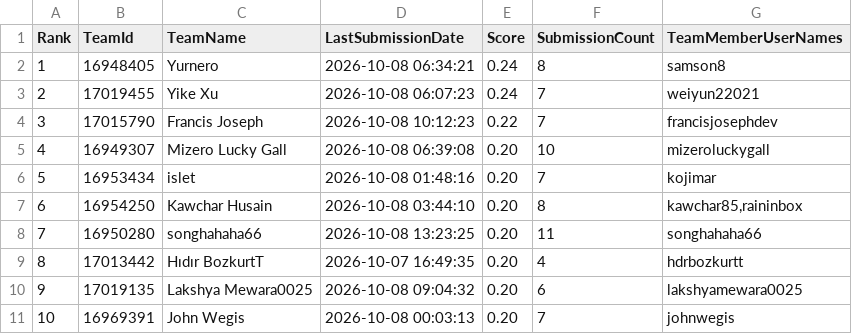
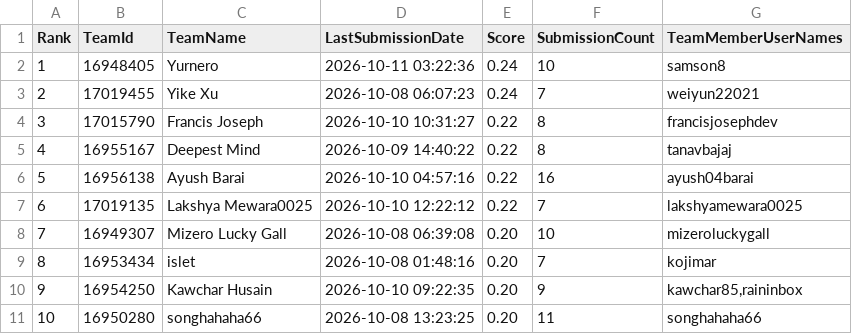
Before and after one commit to peteraangelic-pixel/Gemma-konkurs, a CSV file: gemma4-agent/kaggle_results/leaderboard_top10.csv, drawn as a sheet.

```diff
--- a/gemma4-agent/kaggle_results/leaderboard_top10.csv
+++ b/gemma4-agent/kaggle_results/leaderboard_top10.csv
@@ -1,11 +1,11 @@
 Rank,TeamId,TeamName,LastSubmissionDate,Score,SubmissionCount,TeamMemberUserNames
-1,16948405,Yurnero,2026-10-08 06:34:21,0.24,8,samson8
+1,16948405,Yurnero,2026-10-11 03:22:36,0.24,10,samson8
 2,17019455,Yike Xu,2026-10-08 06:07:23,0.24,7,weiyun22021
-3,17015790,Francis Joseph,2026-10-08 10:12:23,0.22,7,francisjosephdev
-4,16949307,Mizero Lucky Gall,2026-10-08 06:39:08,0.20,10,mizeroluckygall
-5,16953434,islet,2026-10-08 01:48:16,0.20,7,kojimar
-6,16954250,Kawchar Husain,2026-10-08 03:44:10,0.20,8,"kawchar85,raininbox"
-7,16950280,songhahaha66,2026-10-08 13:23:25,0.20,11,songhahaha66
-8,17013442,Hıdır BozkurtT,2026-10-07 16:49:35,0.20,4,hdrbozkurtt
-9,17019135,Lakshya Mewara0025,2026-10-08 09:04:32,0.20,6,lakshyamewara0025
-10,16969391,John Wegis,2026-10-08 00:03:13,0.20,7,johnwegis
+3,17015790,Francis Joseph,2026-10-10 10:31:27,0.22,8,francisjosephdev
+4,16955167,Deepest Mind,2026-10-09 14:40:22,0.22,8,tanavbajaj
+5,16956138,Ayush Barai,2026-10-10 04:57:16,0.22,16,ayush04barai
+6,17019135,Lakshya Mewara0025,2026-10-10 12:22:12,0.22,7,lakshyamewara0025
+7,16949307,Mizero Lucky Gall,2026-10-08 06:39:08,0.20,10,mizeroluckygall
+8,16953434,islet,2026-10-08 01:48:16,0.20,7,kojimar
+9,16954250,Kawchar Husain,2026-10-10 09:22:35,0.20,9,"kawchar85,raininbox"
+10,16950280,songhahaha66,2026-10-08 13:23:25,0.20,11,songhahaha66
```
Also changed, not shown: gemma4-agent/kaggle_results/leader_public_kernels.csv, 5 other files.
